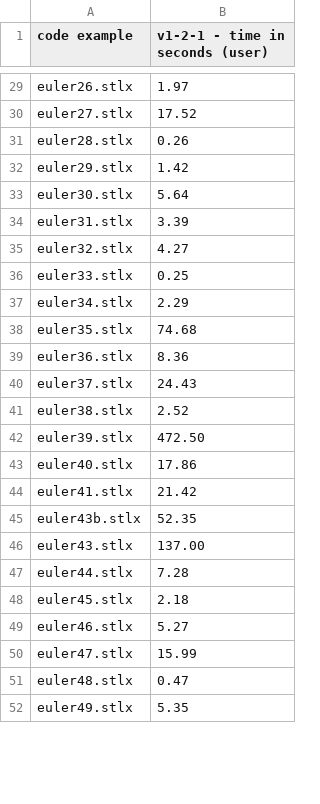
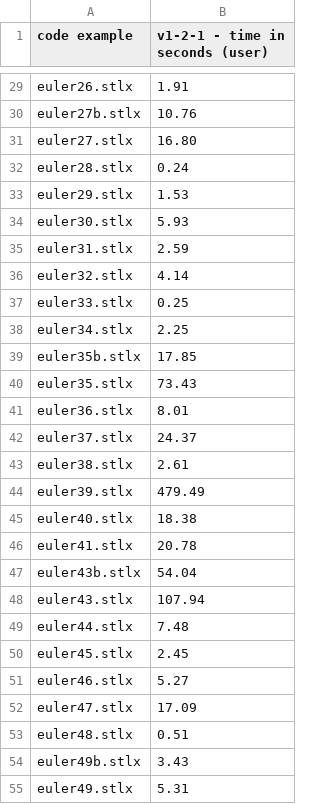
Before and after one commit to herrmanntom/setlX, a CSV file: setlX/example_SetlX_code/performance_test_code/results/workstation-fuNetwork_v1-2-1.user.csv, drawn as a sheet; only a part is shown, gaps mark what is left out; addresses are those after the commit; the diff covers the shown part only; the diff names each change by its address in the sheet, - before the commit and + after, or states it on an @@ line.

```diff
--- a/setlX/example_SetlX_code/performance_test_code/results/workstation-fuNetwork_v1-2-1.user.csv
+++ b/setlX/example_SetlX_code/performance_test_code/results/workstation-fuNetwork_v1-2-1.user.csv
-B29 (v1-2-1 - time in seconds (user)): 1.97
+B29 (v1-2-1 - time in seconds (user)): 1.91
+row 30: euler27b.stlx | 10.76
-B31 (v1-2-1 - time in seconds (user)): 17.52
+B31 (v1-2-1 - time in seconds (user)): 16.80
-B32 (v1-2-1 - time in seconds (user)): 0.26
+B32 (v1-2-1 - time in seconds (user)): 0.24
-B33 (v1-2-1 - time in seconds (user)): 1.42
+B33 (v1-2-1 - time in seconds (user)): 1.53
-B34 (v1-2-1 - time in seconds (user)): 5.64
+B34 (v1-2-1 - time in seconds (user)): 5.93
-B35 (v1-2-1 - time in seconds (user)): 3.39
+B35 (v1-2-1 - time in seconds (user)): 2.59
-B36 (v1-2-1 - time in seconds (user)): 4.27
+B36 (v1-2-1 - time in seconds (user)): 4.14
-B38 (v1-2-1 - time in seconds (user)): 2.29
+B38 (v1-2-1 - time in seconds (user)): 2.25
+row 39: euler35b.stlx | 17.85
-B40 (v1-2-1 - time in seconds (user)): 74.68
+B40 (v1-2-1 - time in seconds (user)): 73.43
-B41 (v1-2-1 - time in seconds (user)): 8.36
+B41 (v1-2-1 - time in seconds (user)): 8.01
-B42 (v1-2-1 - time in seconds (user)): 24.43
+B42 (v1-2-1 - time in seconds (user)): 24.37
-B43 (v1-2-1 - time in seconds (user)): 2.52
+B43 (v1-2-1 - time in seconds (user)): 2.61
-B44 (v1-2-1 - time in seconds (user)): 472.50
+B44 (v1-2-1 - time in seconds (user)): 479.49
-B45 (v1-2-1 - time in seconds (user)): 17.86
+B45 (v1-2-1 - time in seconds (user)): 18.38
-B46 (v1-2-1 - time in seconds (user)): 21.42
+B46 (v1-2-1 - time in seconds (user)): 20.78
-B47 (v1-2-1 - time in seconds (user)): 52.35
+B47 (v1-2-1 - time in seconds (user)): 54.04
-B48 (v1-2-1 - time in seconds (user)): 137.00
+B48 (v1-2-1 - time in seconds (user)): 107.94
-B49 (v1-2-1 - time in seconds (user)): 7.28
+B49 (v1-2-1 - time in seconds (user)): 7.48
-B50 (v1-2-1 - time in seconds (user)): 2.18
+B50 (v1-2-1 - time in seconds (user)): 2.45
-B52 (v1-2-1 - time in seconds (user)): 15.99
+B52 (v1-2-1 - time in seconds (user)): 17.09
-B53 (v1-2-1 - time in seconds (user)): 0.47
+B53 (v1-2-1 - time in seconds (user)): 0.51
+row 54: euler49b.stlx | 3.43
-B55 (v1-2-1 - time in seconds (user)): 5.35
+B55 (v1-2-1 - time in seconds (user)): 5.31
```
Also changed, not shown: 33 edited cells elsewhere in this file, setlX/example_SetlX_code/performance_test_code/results/workstation-fuNetwork_v1-2-1.real.csv, setlX/example_SetlX_code/performance_test_code/results/workstation-fuNetwork_v1-2-1.sys.csv, 9 other files.
